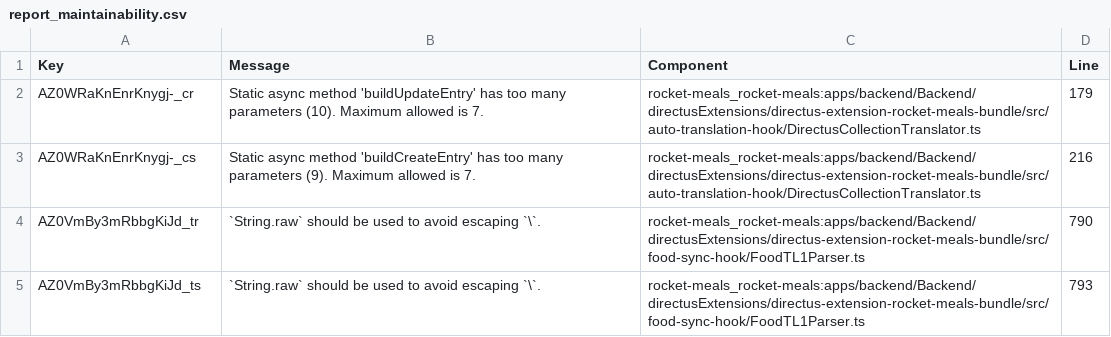
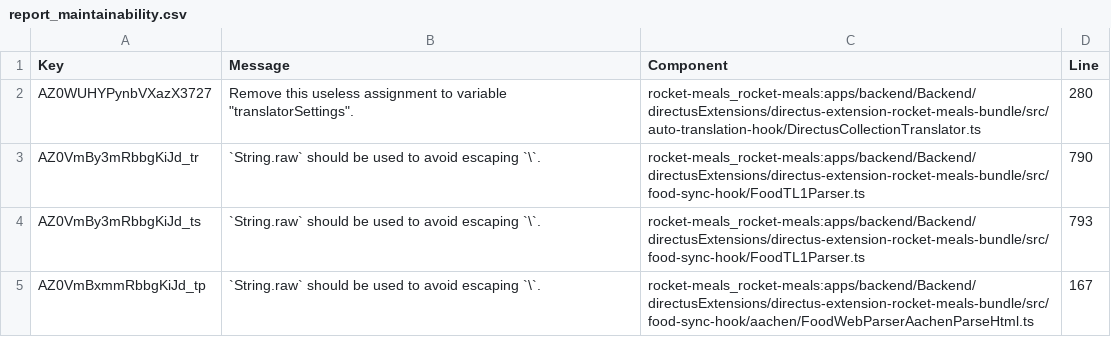
Before and after one commit to rocket-meals/swosy, a CSV file: reports/sonarCloud/report_maintainability.csv, drawn as a sheet; only a part is shown; the shorter side is filled out with more unchanged rows; removed rows and columns are numbered as before the commit, all else as after; the diff names each change by its address in the sheet, - before the commit and + after, or states it on an @@ line.

```diff
--- a/reports/sonarCloud/report_maintainability.csv
+++ b/reports/sonarCloud/report_maintainability.csv
-row 2: AZ0WRaKnEnrKnygj-_cr | Static async method 'buildUpdateEntry' has too many parameters (10). Maximum allowed is 7. | rocket-meals_rocket-meals:apps/backend/Backend/directusExtensions/directus-extension-rocket-meals-bundle/src/auto-translation-hook/DirectusCollectionTranslator.ts | 179
-row 3: AZ0WRaKnEnrKnygj-_cs | Static async method 'buildCreateEntry' has too many parameters (9). Maximum allowed is 7. | rocket-meals_rocket-meals:apps/backend/Backend/directusExtensions/directus-extension-rocket-meals-bundle/src/auto-translation-hook/DirectusCollectionTranslator.ts | 216
+row 2: AZ0WUHYPynbVXazX3727 | Remove this useless assignment to variable "translatorSettings". | rocket-meals_rocket-meals:apps/backend/Backend/directusExtensions/directus-extension-rocket-meals-bundle/src/auto-translation-hook/DirectusCollectionTranslator.ts | 280
```
Also changed, not shown: 1 other file.
